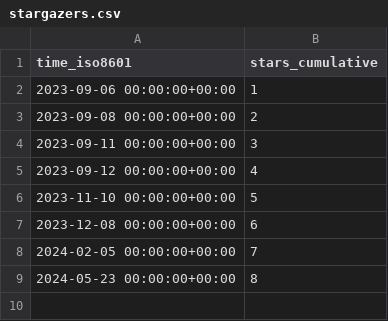
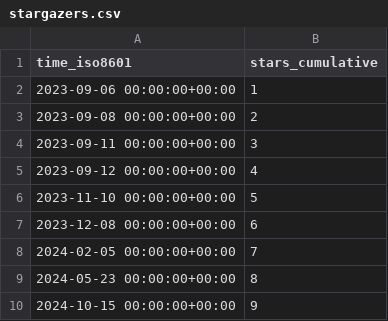
Before and after one commit to OSU-Nowlab/MPI4DL, a CSV file: OSU-Nowlab/MPI4DL/ghrs-data/stargazers.csv, drawn as a sheet.

```diff
--- a/OSU-Nowlab/MPI4DL/ghrs-data/stargazers.csv
+++ b/OSU-Nowlab/MPI4DL/ghrs-data/stargazers.csv
@@ -9 +9,2 @@ time_iso8601,stars_cumulative
 2024-05-23 00:00:00+00:00,8
+2024-10-15 00:00:00+00:00,9
```
